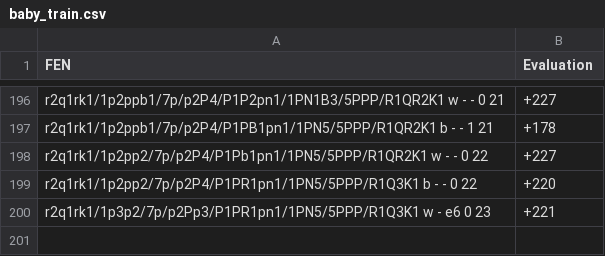
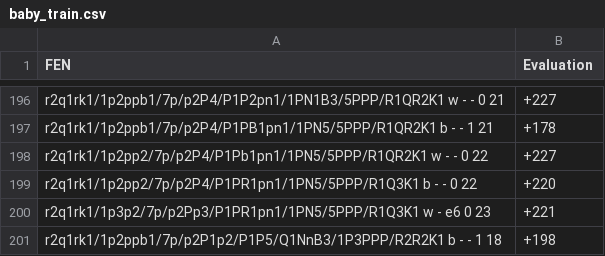
Before and after one commit to menegop/HopeChess, a CSV file: dataset/baby_train.csv, drawn as a sheet; only a part is shown, gaps mark what is left out.

```diff
--- a/dataset/baby_train.csv
+++ b/dataset/baby_train.csv
@@ -200 +200,2 @@ r2q1rk1/1p2pp2/7p/p2P4/P1PR1pn1/1PN5/5PPP/R1Q3K1 b - - 0 22,+220
 r2q1rk1/1p3p2/7p/p2Pp3/P1PR1pn1/1PN5/5PPP/R1Q3K1 w - e6 0 23,+221
+r2q1rk1/1p2ppb1/7p/p2P1p2/P1P5/Q1NnB3/1P3PPP/R2R2K1 b - - 1 18,+198
```
Also changed, not shown: 1 other file.
